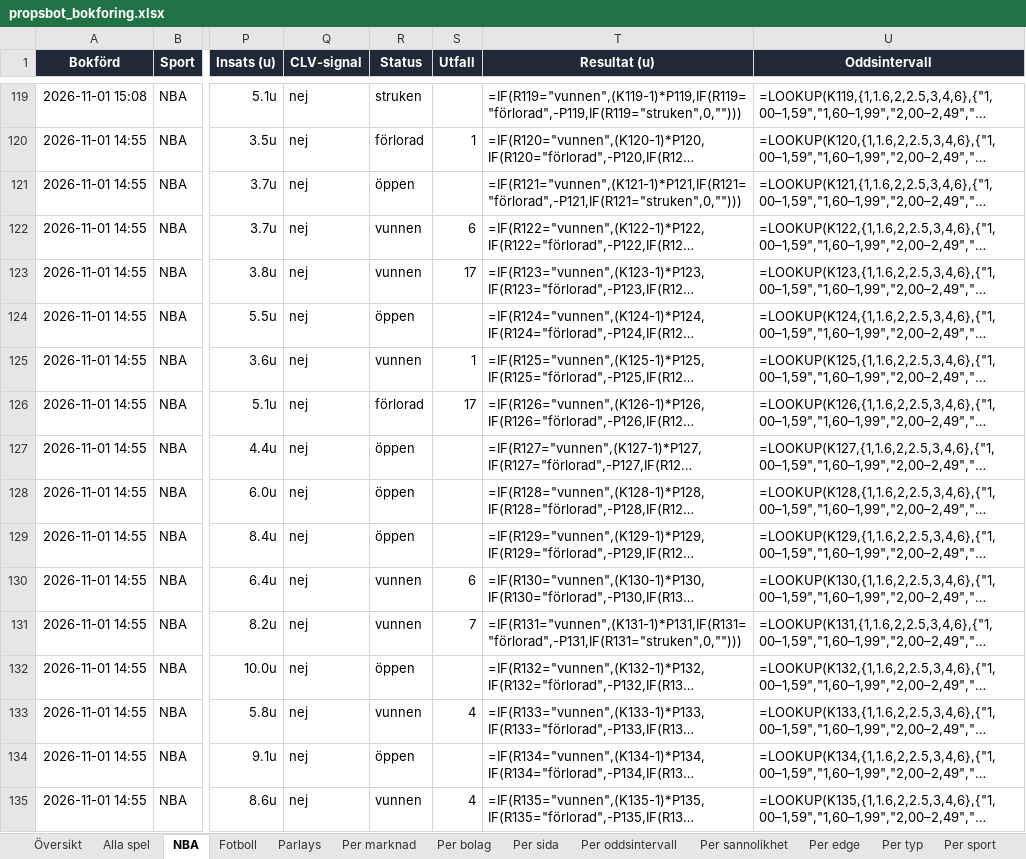
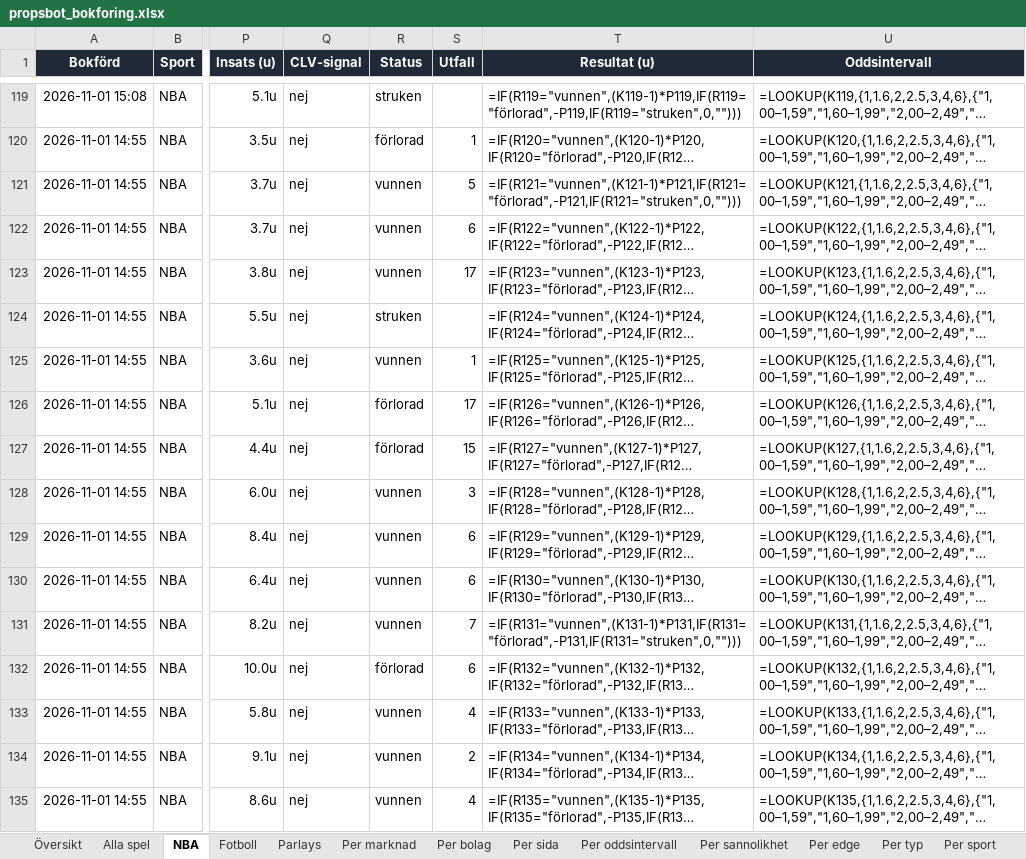
Before and after one commit to FatFockFrank888/propsbot, an Excel workbook: site/propsbot_bokforing.xlsx, sheet NBA, drawn as a sheet; only a part is shown, gaps mark what is left out; long unchanged cells end in …; values as stored, in another font and other column widths than the file's, no borders; formulas without a stored value are shown as written; conditional formats and table styles not drawn; the diff covers the shown part only; the diff names each change by its address in the sheet, - before the commit and + after, or states it on an @@ line.

```diff
--- a/site/propsbot_bokforing.xlsx (sheet NBA)
+++ b/site/propsbot_bokforing.xlsx (sheet NBA)
-R121 (Status): öppen
+R121 (Status): vunnen
-S121 (Utfall): (empty)
+S121 (Utfall): 5
-R124 (Status): öppen
+R124 (Status): struken
-R127 (Status): öppen
+R127 (Status): förlorad
-S127 (Utfall): (empty)
+S127 (Utfall): 15
-R128:R129 (Status): öppen
+R128:R129 (Status): vunnen
-S128 (Utfall): (empty)
+S128 (Utfall): 3
-S129 (Utfall): (empty)
+S129 (Utfall): 6
-R132 (Status): öppen
+R132 (Status): förlorad
-S132 (Utfall): (empty)
+S132 (Utfall): 6
-R134 (Status): öppen
+R134 (Status): vunnen
-S134 (Utfall): (empty)
+S134 (Utfall): 2
```
Also changed, not shown: 99 edited cells elsewhere in this sheet, sheet Alla spel, sheet Översikt, 8 other files.
